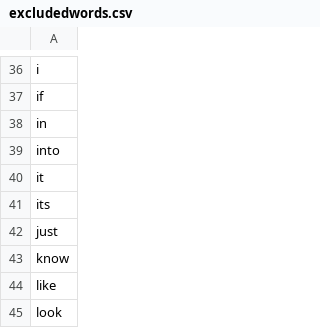
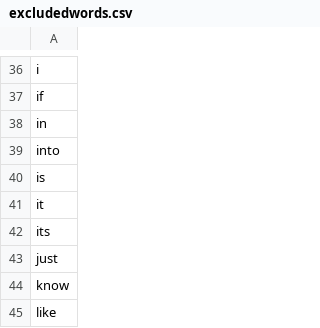
Before and after one commit to Squalm/freebrain-rssreader, a CSV file: excludedwords.csv, drawn as a sheet; only a part is shown, gaps mark what is left out; the shorter side is filled out with more unchanged rows.

```diff
--- a/excludedwords.csv
+++ b/excludedwords.csv
@@ -39,2 +39,3 @@ in
 into
+is
 it
```
Also changed, not shown: 1 other file.
